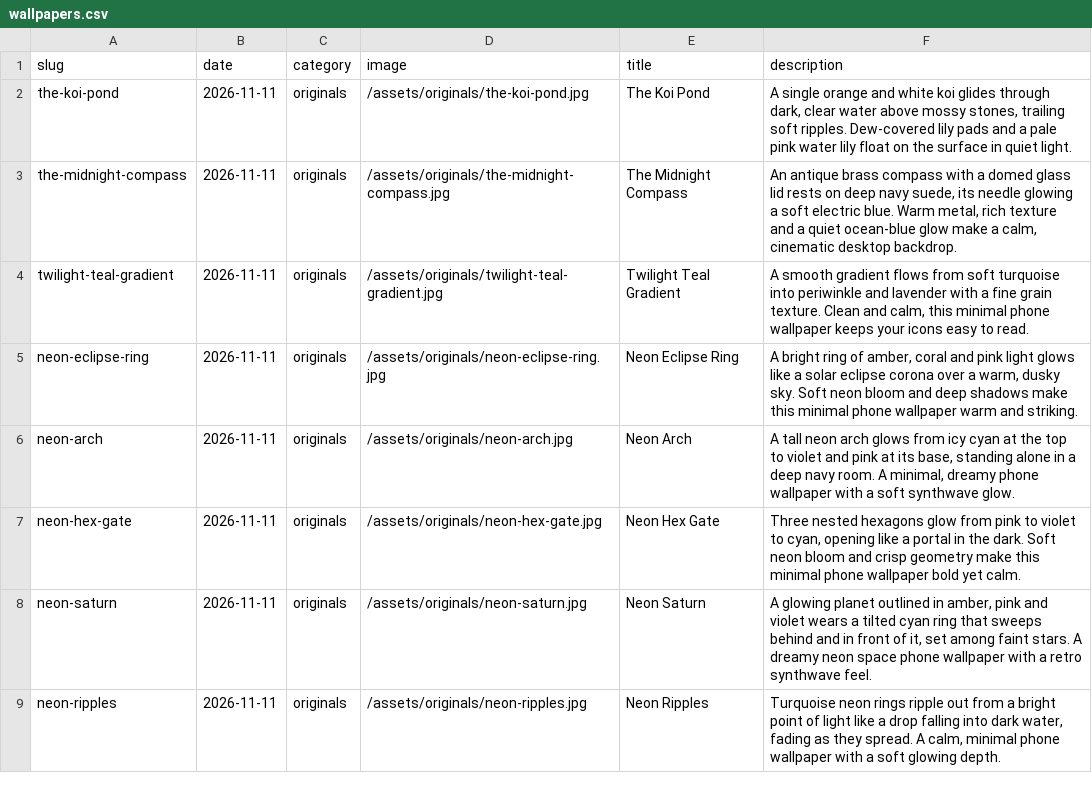
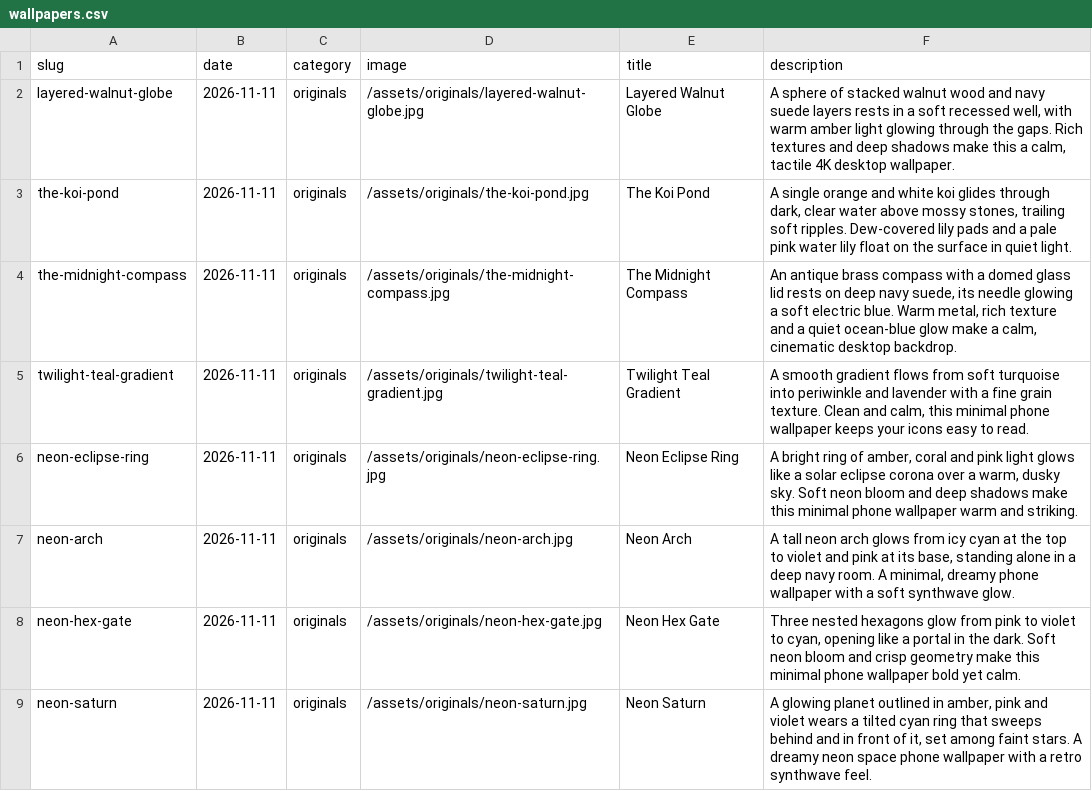
Before and after one commit to gokmenecer/wallspotter, a CSV file: data/wallpapers.csv, drawn as a sheet; only a part is shown; the shorter side is filled out with more unchanged rows.

```diff
--- a/data/wallpapers.csv
+++ b/data/wallpapers.csv
@@ -1,2 +1,3 @@
 slug,date,category,image,title,description
+layered-walnut-globe,2026-11-11,originals,/assets/originals/layered-walnut-globe.jpg,Layered Walnut Globe,"A sphere of stacked walnut wood and navy suede layers rests in a soft recessed well, with warm amber light glowing through the gaps. Rich textures and deep shadows make this a calm, tactile 4K desktop wallpaper."
 the-koi-pond,2026-11-11,originals,/assets/originals/the-koi-pond.jpg,The Koi Pond,"A single orange and white koi glides through dark, clear water above mossy stones, trailing soft ripples. Dew-covered lily pads and a pale pink water lily float on the surface in quiet light."
```
Also changed, not shown: 1 other file.
